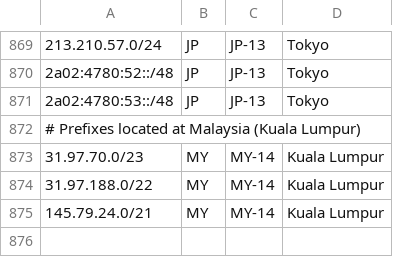
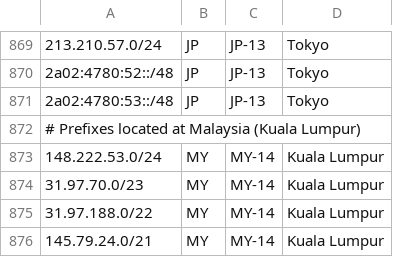
Before and after one commit to hostinger/geofeed, a CSV file: geofeed.csv, drawn as a sheet; only a part is shown, gaps mark what is left out; the diff names each change by its address in the sheet, - before the commit and + after, or states it on an @@ line.

Commit message:
Update geofeed.csv

```diff
--- a/geofeed.csv
+++ b/geofeed.csv
+row 873: 148.222.53.0/24 | MY | MY-14 | Kuala Lumpur
```
